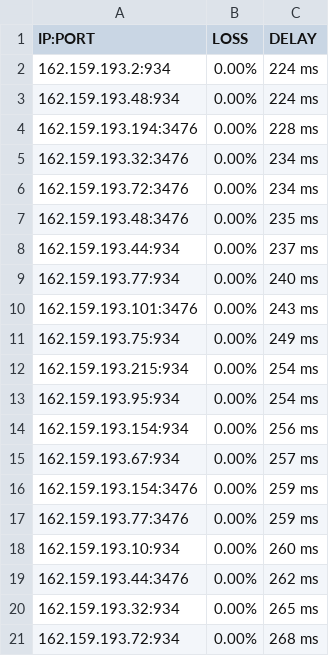
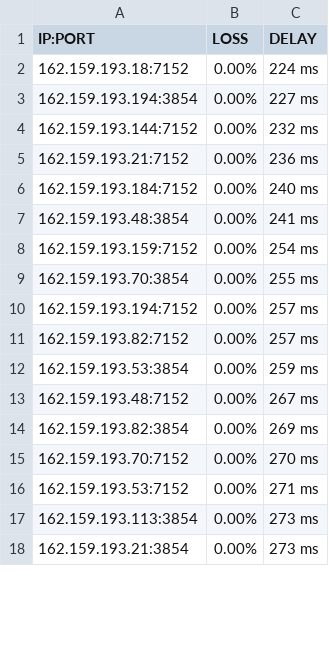
Before and after one commit to blesdmm/WARP2sub, a CSV file: WARP_193_RESULT.csv, drawn as a sheet; only a part is shown; the diff covers the shown part only.

```diff
--- a/WARP_193_RESULT.csv
+++ b/WARP_193_RESULT.csv
@@ -1,21 +1,18 @@
 IP:PORT, LOSS, DELAY
-162.159.193.2:934,0.00%,224 ms
-162.159.193.48:934,0.00%,224 ms
-162.159.193.194:3476,0.00%,228 ms
-162.159.193.32:3476,0.00%,234 ms
-162.159.193.72:3476,0.00%,234 ms
-162.159.193.48:3476,0.00%,235 ms
-162.159.193.44:934,0.00%,237 ms
-162.159.193.77:934,0.00%,240 ms
-162.159.193.101:3476,0.00%,243 ms
-162.159.193.75:934,0.00%,249 ms
-162.159.193.215:934,0.00%,254 ms
-162.159.193.95:934,0.00%,254 ms
-162.159.193.154:934,0.00%,256 ms
-162.159.193.67:934,0.00%,257 ms
-162.159.193.154:3476,0.00%,259 ms
-162.159.193.77:3476,0.00%,259 ms
-162.159.193.10:934,0.00%,260 ms
-162.159.193.44:3476,0.00%,262 ms
-162.159.193.32:934,0.00%,265 ms
-162.159.193.72:934,0.00%,268 ms
+162.159.193.18:7152,0.00%,224 ms
+162.159.193.194:3854,0.00%,227 ms
+162.159.193.144:7152,0.00%,232 ms
+162.159.193.21:7152,0.00%,236 ms
+162.159.193.184:7152,0.00%,240 ms
+162.159.193.48:3854,0.00%,241 ms
+162.159.193.159:7152,0.00%,254 ms
+162.159.193.70:3854,0.00%,255 ms
+162.159.193.194:7152,0.00%,257 ms
+162.159.193.82:7152,0.00%,257 ms
+162.159.193.53:3854,0.00%,259 ms
+162.159.193.48:7152,0.00%,267 ms
+162.159.193.82:3854,0.00%,269 ms
+162.159.193.70:7152,0.00%,270 ms
+162.159.193.53:7152,0.00%,271 ms
+162.159.193.113:3854,0.00%,273 ms
+162.159.193.21:3854,0.00%,273 ms
```
Also changed, not shown: 3 added rows, 2 removed rows and 20 edited cells elsewhere in this file, WARP_BEST_RESULT.csv, WARP_DIFF_RESULT.csv, 3 other files.
